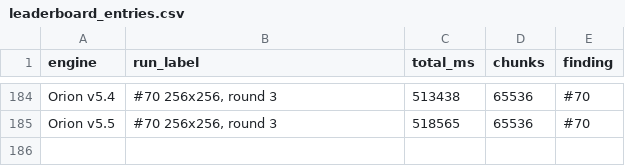
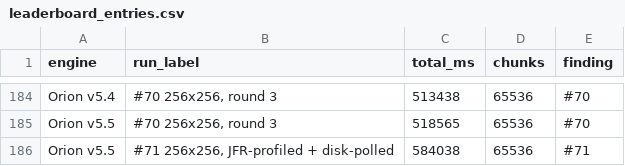
Before and after one commit to Earth1283/WorldgenD, a CSV file: findings/leaderboard_entries.csv, drawn as a sheet; only a part is shown, gaps mark what is left out; the diff names each change by its address in the sheet, - before the commit and + after, or states it on an @@ line.

```diff
--- a/findings/leaderboard_entries.csv
+++ b/findings/leaderboard_entries.csv
+row 186: Orion v5.5 | #71 256x256, JFR-profiled + disk-polled | 584038 | 65536 | #71
```
Also changed, not shown: findings/orion_results.csv, 12 other files.
